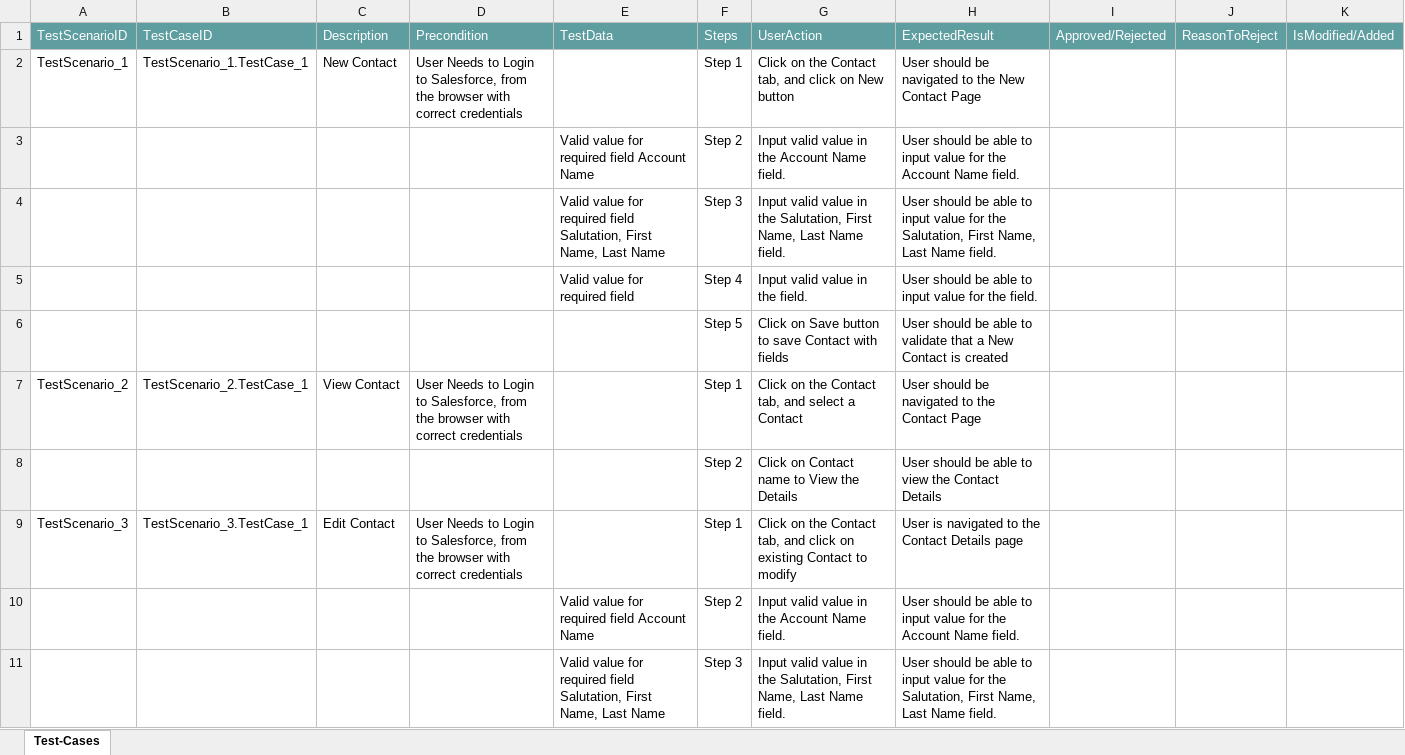
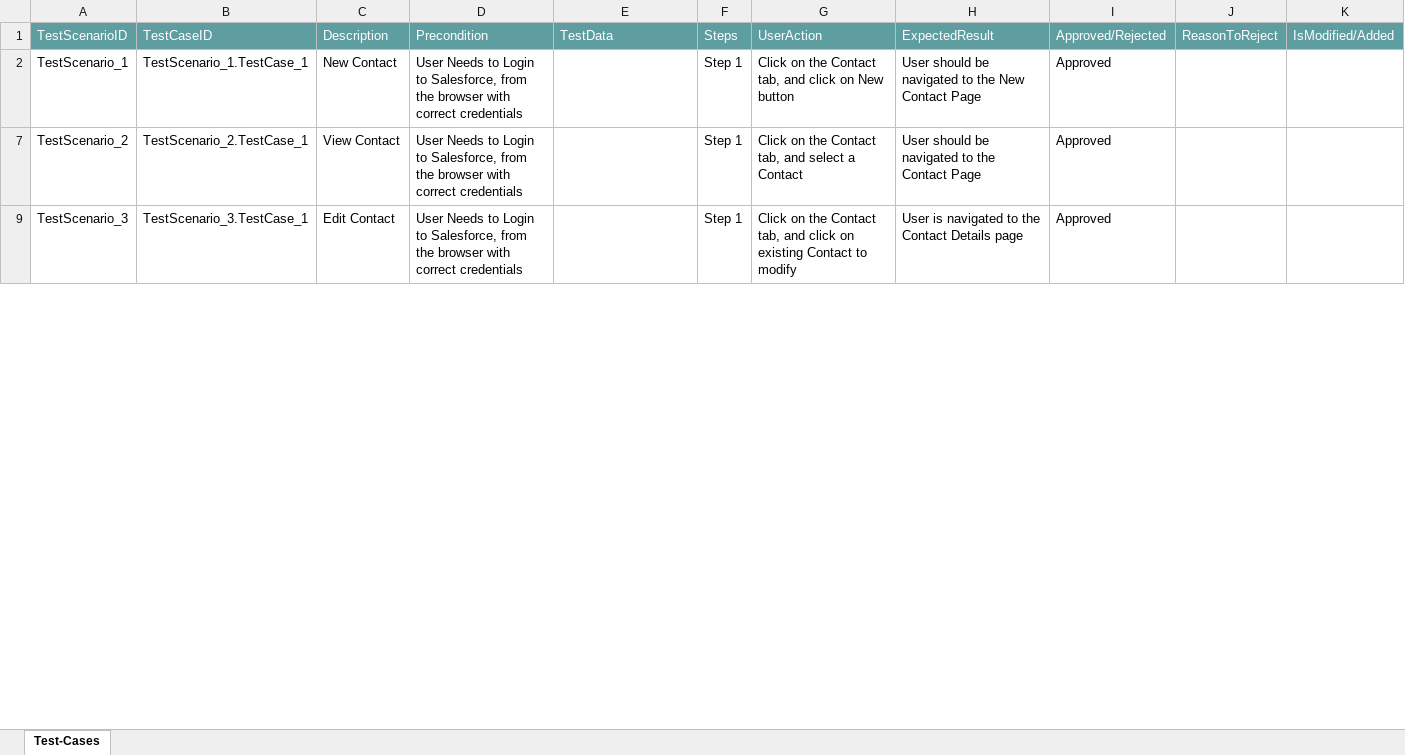
Before and after one commit to ShaikMohamedIrfan/DEMO8, an Excel workbook: Package16.xlsx, sheet Test-Cases, drawn as a sheet; only a part is shown; values as stored, in another font and other column widths than the file's, no borders; table styles not drawn; the diff covers the shown part only; the diff names each change by its address in the sheet, - before the commit and + after, or states it on an @@ line.

Commit message:
Add files via upload

```diff
--- a/Package16.xlsx (sheet Test-Cases)
+++ b/Package16.xlsx (sheet Test-Cases)
-I2: (empty)
+I2: Approved
@@ row 3 hidden:  |  |  |  | Valid value for required field Account Name | Step 2 | Input valid value in the Account Name field. | User should be able to input value for the Account Name field. @@
@@ row 4 hidden:  |  |  |  | Valid value for required field Salutation, First Name, Last Name | Step 3 | Input valid value in the Salutation, First Name, Last Name field. | User should be able to input value for the Salutation, First Name, Last Name field. @@
@@ row 5 hidden:  |  |  |  | Valid value for required field | Step 4 | Input valid value in the field. | User should be able to input value for the field. @@
@@ row 6 hidden:  |  |  |  |  | Step 5 | Click on Save button to save Contact with fields | User should be able to validate that a New Contact is created @@
-I7: (empty)
+I7: Approved
@@ row 8 hidden:  |  |  |  |  | Step 2 | Click on Contact name to View the Details | User should be able to view the Contact Details @@
-I9: (empty)
+I9: Approved
@@ row 10 hidden:  |  |  |  | Valid value for required field Account Name | Step 2 | Input valid value in the Account Name field. | User should be able to input value for the Account Name field. @@
@@ row 11 hidden:  |  |  |  | Valid value for required field Salutation, First Name, Last Name | Step 3 | Input valid value in the Salutation, First Name, Last Name field. | User should be able to input value for the Salutation, First Name, Last Name field. @@
```
Also changed, not shown: 27 hidden or unhidden rows and 5 edited cells elsewhere in this sheet.
